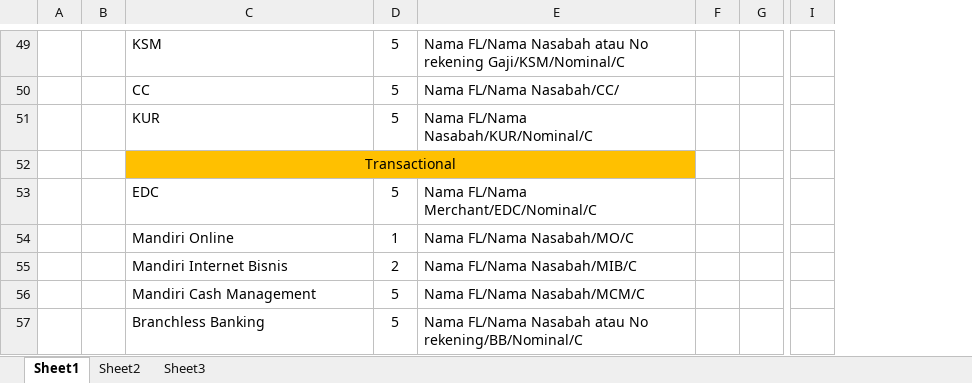
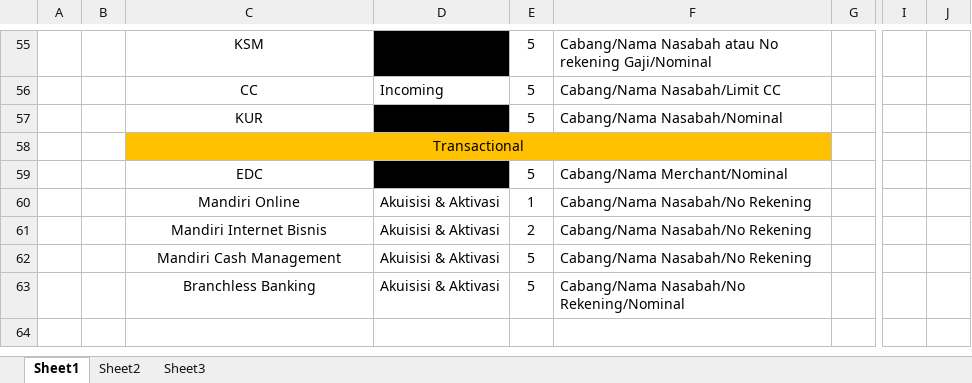
Before and after one commit to elmyandrean/p_melejit, an Excel workbook: Dokumen/POIN.xlsx, sheet Sheet1, drawn as a sheet; only a part is shown, gaps mark what is left out; values as stored, in another font and other column widths than the file's, no borders; charts and pictures not drawn; removed rows and columns are numbered as before the commit, all else as after; the diff covers the shown part only; the diff names each change by its address in the sheet, - before the commit and + after, or states it on an @@ line.

```diff
--- a/Dokumen/POIN.xlsx (sheet Sheet1)
+++ b/Dokumen/POIN.xlsx (sheet Sheet1)
-column B, empty
+column B, empty
+column D, rows 56-63: Incoming |  |  |  | Akuisisi & Aktivasi | Akuisisi & Aktivasi | Akuisisi & Aktivasi | Akuisisi & Aktivasi
-column E, rows 49-57: Nama FL/Nama Nasabah atau No rekening Gaji/KSM/Nominal/C | Nama FL/Nama Nasabah/CC/ | Nama FL/Nama Nasabah/KUR/Nominal/C |  | Nama FL/Nama Merchant/EDC/Nominal/C | Nama FL/Nama Nasabah/MO/C | Nama FL/Nama Nasabah/MIB/C | Nama FL/Nama Nasabah/MCM/C | Nama FL/Nama Nasabah atau No rekening/BB/Nominal/C
-column F, empty
+column F, rows 55-63: Cabang/Nama Nasabah atau No rekening Gaji/Nominal | Cabang/Nama Nasabah/Limit CC | Cabang/Nama Nasabah/Nominal |  | Cabang/Nama Merchant/Nominal | Cabang/Nama Nasabah/No Rekening | Cabang/Nama Nasabah/No Rekening | Cabang/Nama Nasabah/No Rekening | Cabang/Nama Nasabah/No Rekening/Nominal
+column J, empty
-C55:C57 alignment: left
+C55:C57 alignment: center
-C59:C63 alignment: left
+C59:C63 alignment: center
```
Also changed, not shown: 6 added rows, 5 edited cells, cell formats and merged cells elsewhere in this sheet, charts or pictures, 14 other files.
